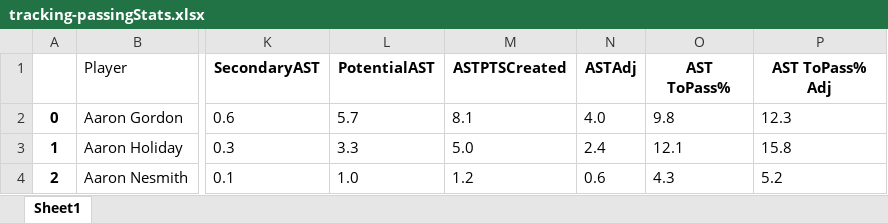
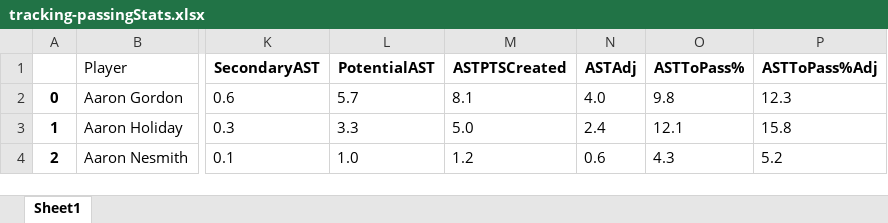
Before and after one commit to CSA100/nba-dsai, an Excel workbook: Data/Tracking/tracking-passingStats.xlsx, sheet Sheet1, drawn as a sheet; only a part is shown, gaps mark what is left out; values as stored, in another font and other column widths than the file's, no borders; the diff names each change by its address in the sheet, - before the commit and + after, or states it on an @@ line.

```diff
--- a/Data/Tracking/tracking-passingStats.xlsx (sheet Sheet1)
+++ b/Data/Tracking/tracking-passingStats.xlsx (sheet Sheet1)
-O1: AST ToPass%
+O1: ASTToPass%
-P1: AST ToPass% Adj
+P1: ASTToPass%Adj
```
Also changed, not shown: Data/General/defenseStats.xlsx, Data/Tracking/tracking-reboundingStats.xlsx, 6 other files.
